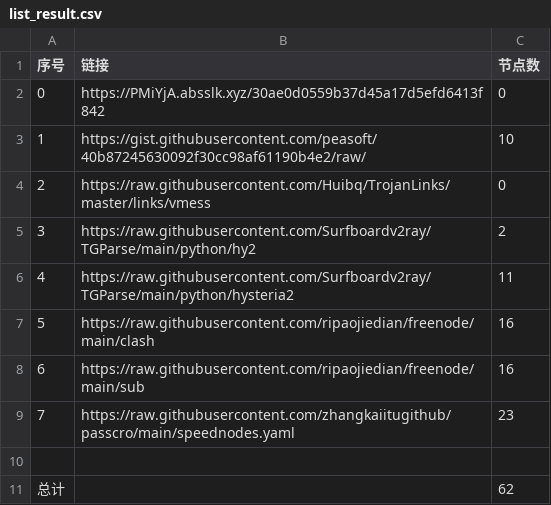
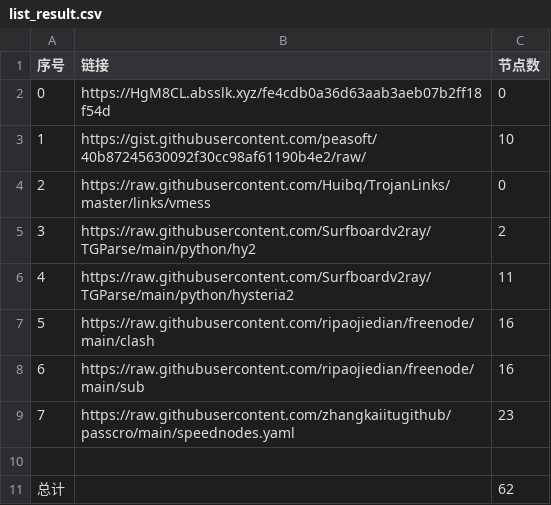
Before and after one commit to cute-omega/NoMoreWalls, a CSV file: list_result.csv, drawn as a sheet.

```diff
--- a/list_result.csv
+++ b/list_result.csv
@@ -1,3 +1,3 @@
 序号,链接,节点数
-0,https://PMiYjA.absslk.xyz/30ae0d0559b37d45a17d5efd6413f842,0
+0,https://HgM8CL.absslk.xyz/fe4cdb0a36d63aab3aeb07b2ff18f54d,0
 1,https://gist.githubusercontent.com/peasoft/40b87245630092f30cc98af61190b4e2/raw/,10
```
Also changed, not shown: 4 other files.
